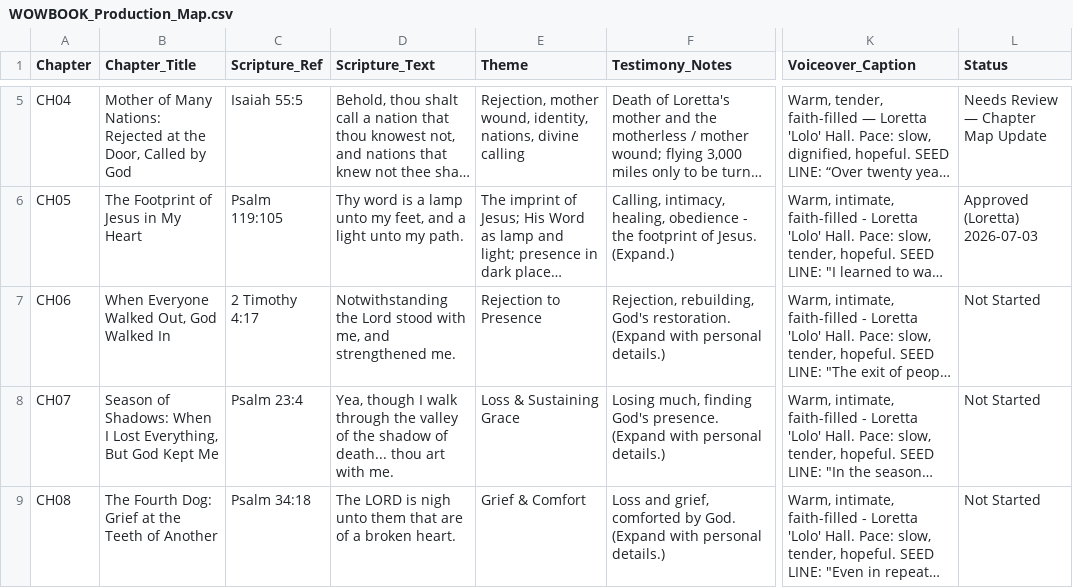
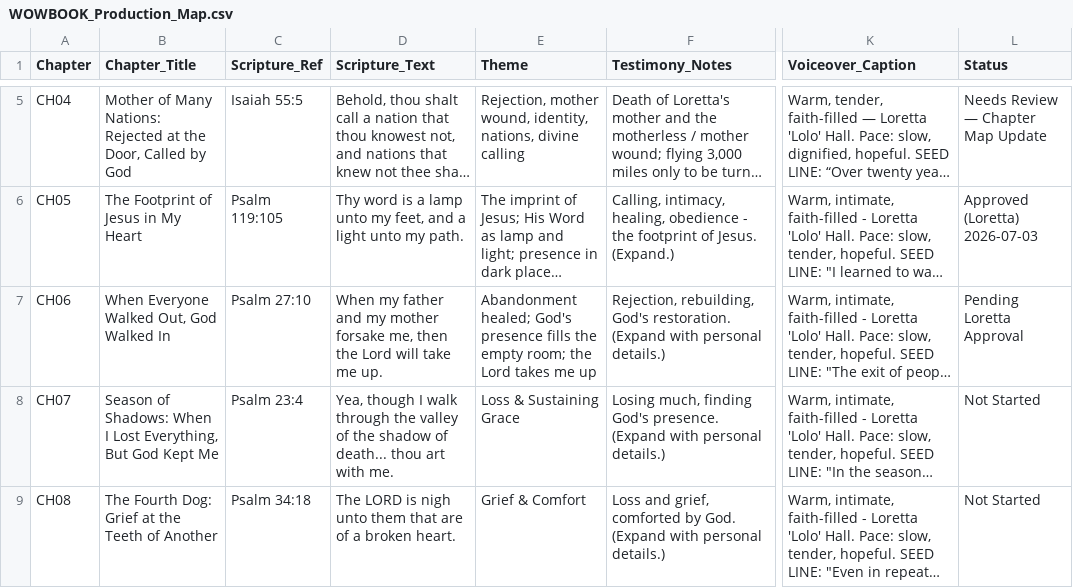
Before and after one commit to hallgross/Onedrive_Folder_Scripts, a CSV file: WOW Book – This Is How You Walk on Water/WOWBOOK_Production_Map.csv, drawn as a sheet; only a part is shown, gaps mark what is left out; long unchanged cells end in …; the diff names each change by its address in the sheet, - before the commit and + after, or states it on an @@ line.

```diff
--- a/WOW Book – This Is How You Walk on Water/WOWBOOK_Production_Map.csv
+++ b/WOW Book – This Is How You Walk on Water/WOWBOOK_Production_Map.csv
-C7 (Scripture_Ref): 2 Timothy 4:17
+C7 (Scripture_Ref): Psalm 27:10
-D7 (Scripture_Text): Notwithstanding the Lord stood with me, and strengthened me.
+D7 (Scripture_Text): When my father and my mother forsake me, then the Lord will take me up.
-E7 (Theme): Rejection to Presence
+E7 (Theme): Abandonment healed; God's presence fills the empty room; the Lord takes me up
-L7 (Status): Not Started
+L7 (Status): Pending Loretta Approval
```
Also changed, not shown: HHD_ASSET_REGISTRY.csv, WOW Book – This Is How You Walk on Water/WOWBOOK_Chapter_Assembly_Tracker.csv, 7 other files.
